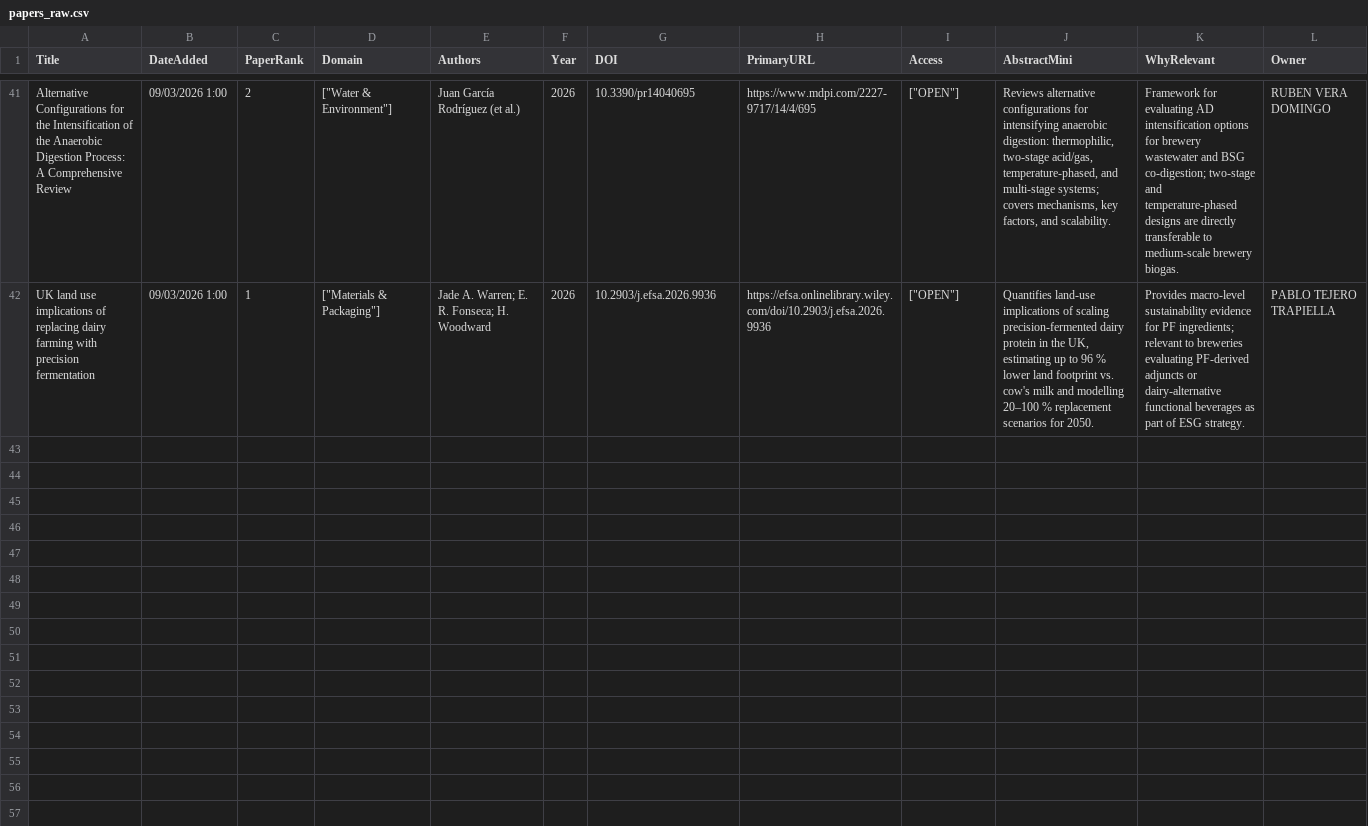
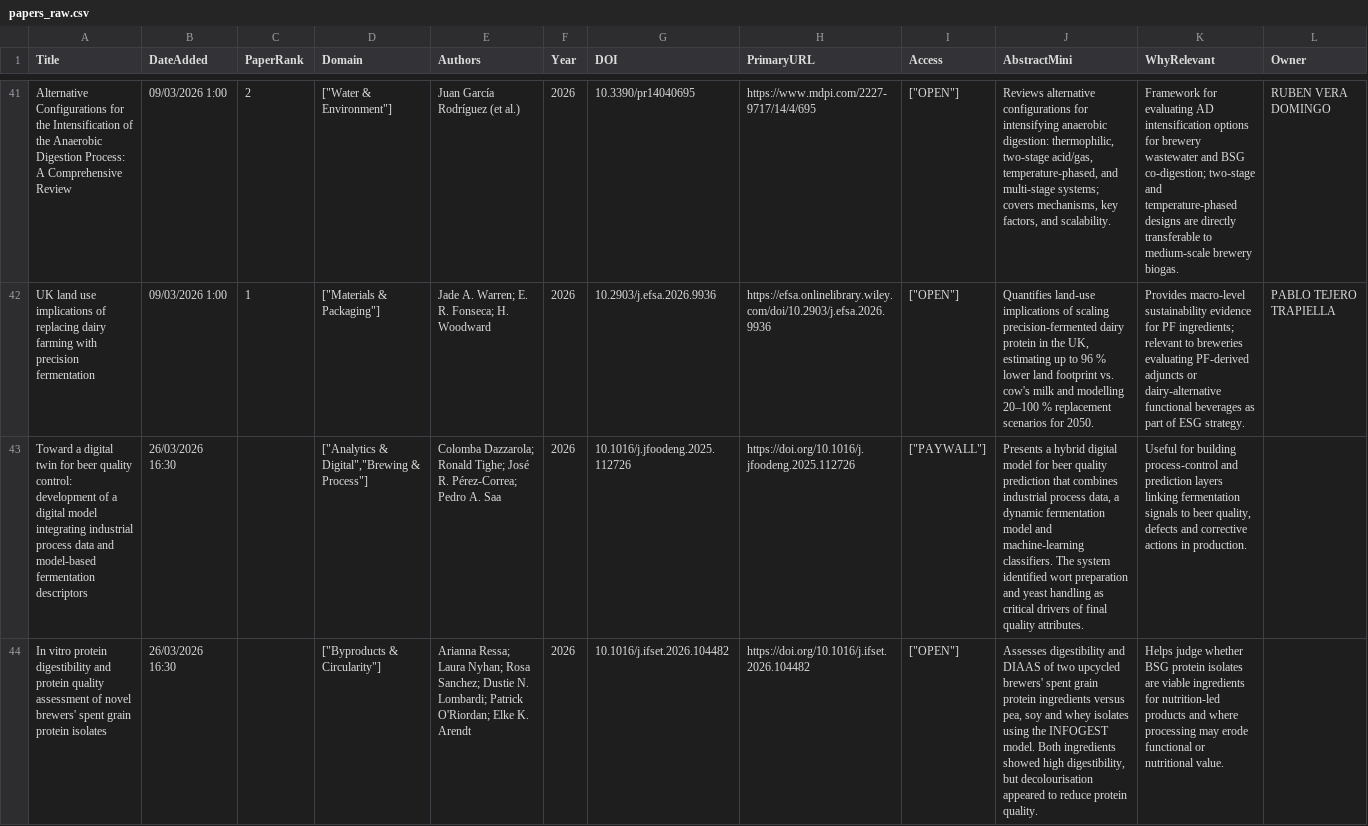
Before and after one commit to JavierAldea/papers, a CSV file: papers_raw.csv, drawn as a sheet; only a part is shown, gaps mark what is left out; the diff covers the shown part only; the diff names each change by its address in the sheet, - before the commit and + after, or states it on an @@ line.

Commit message:
Añadir 6 papers (26/03/2026) — BSG proteins, digital twin, struvite recovery

```diff
--- a/papers_raw.csv
+++ b/papers_raw.csv
+row 43: Toward a digital twin for beer quality control: development of a digital model integrating industrial process data and model-based fermentation descriptors | 26/03/2026 16:30 |  | ["Analytics & Digital","Brewing & Process"] | Colomba Dazzarola; Ronald Tighe; José R. Pérez-Correa; Pedro A. Saa | 2026 | 10.1016/j.jfoodeng.2025.112726 | https://doi.org/10.1016/j.jfoodeng.2025.112726 | ["PAYWALL"] | Presents a hybrid digital model for beer quality prediction that combines industrial process data, a dynamic fermentation model and machine-learning classifiers. The system identified wort preparation and yeast handling as critical drivers of final quality attributes. | Useful for building process-control and prediction layers linking fermentation signals to beer quality, defects and corrective actions in production.
+row 44: In vitro protein digestibility and protein quality assessment of novel brewers' spent grain protein isolates | 26/03/2026 16:30 |  | ["Byproducts & Circularity"] | Arianna Ressa; Laura Nyhan; Rosa Sanchez; Dustie N. Lombardi; Patrick O'Riordan; Elke K. Arendt | 2026 | 10.1016/j.ifset.2026.104482 | https://doi.org/10.1016/j.ifset.2026.104482 | ["OPEN"] | Assesses digestibility and DIAAS of two upcycled brewers' spent grain protein ingredients versus pea, soy and whey isolates using the INFOGEST model. Both ingredients showed high digestibility, but decolourisation appeared to reduce protein quality. | Helps judge whether BSG protein isolates are viable ingredients for nutrition-led products and where processing may erode functional or nutritional value.
```
Also changed, not shown: 4 added rows elsewhere in this file, 1 other file.
